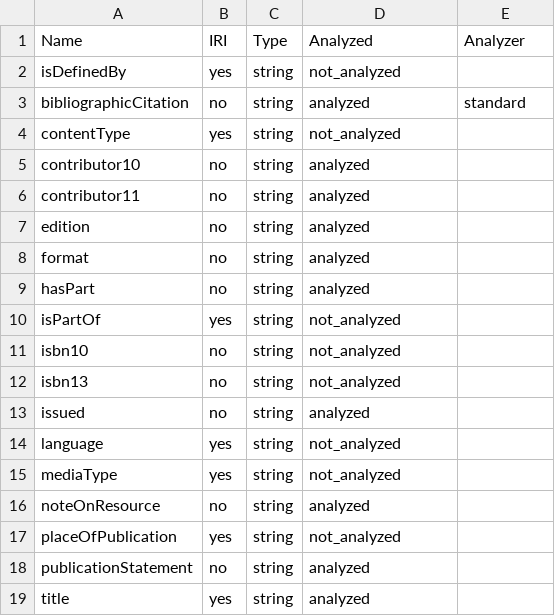
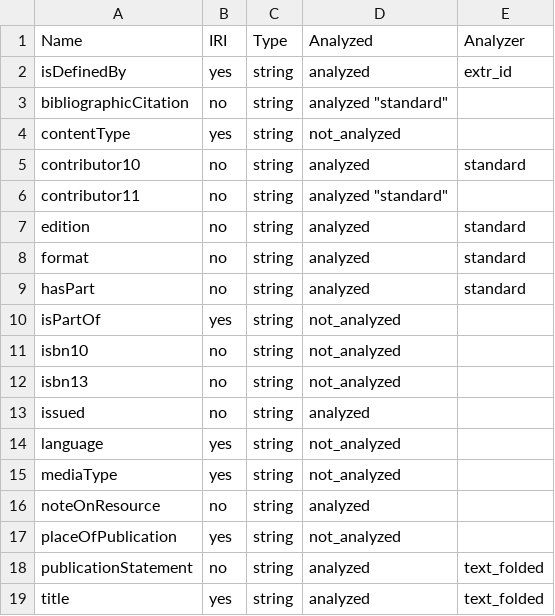
Before and after one commit to linked-swissbib/utilities, a TSV file: documentation/fields.tsv, drawn as a sheet.

Commit message:
Documentation added.

```diff
--- a/documentation/fields.tsv
+++ b/documentation/fields.tsv
@@ -1,10 +1,10 @@
 "Name"	"IRI"	"Type"	"Analyzed"	"Analyzer"
-"isDefinedBy"	"yes"	"string"	"not_analyzed"	
-"bibliographicCitation"	"no"	"string"	"analyzed"	"standard"
+"isDefinedBy"	"yes"	"string"	"analyzed"	"extr_id"
+"bibliographicCitation"	"no"	"string"	"analyzed"  "standard"
 "contentType"	"yes"	"string"	"not_analyzed"	
-"contributor10"	"no"	"string"	"analyzed"	
-"contributor11"	"no"	"string"	"analyzed"	
-"edition"	"no"	"string"	"analyzed"	
-"format"	"no"	"string"	"analyzed"	
-"hasPart"	"no"	"string"	"analyzed"	
+"contributor10"	"no"	"string"	"analyzed"	"standard"
+"contributor11"	"no"	"string"	"analyzed" "standard"
+"edition"	"no"	"string"	"analyzed"	"standard"
+"format"	"no"	"string"	"analyzed"	"standard"
+"hasPart"	"no"	"string"	"analyzed"	"standard"
 "isPartOf"	"yes"	"string"	"not_analyzed"	
@@ -17,3 +17,3 @@
 "placeOfPublication"	"yes"	"string"	"not_analyzed"	
-"publicationStatement"	"no"	"string"	"analyzed"	
-"title"	"yes"	"string"	"analyzed"	
+"publicationStatement"	"no"	"string"	"analyzed"	"text_folded"
+"title"	"yes"	"string"	"analyzed"	"text_folded"
```
Also changed, not shown: 2 other files.
